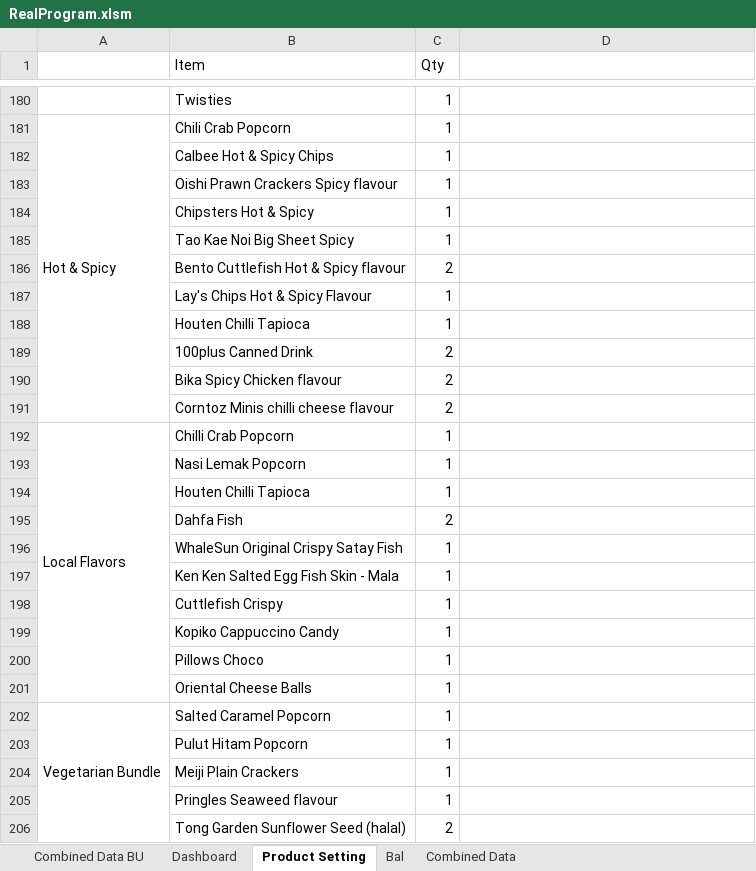
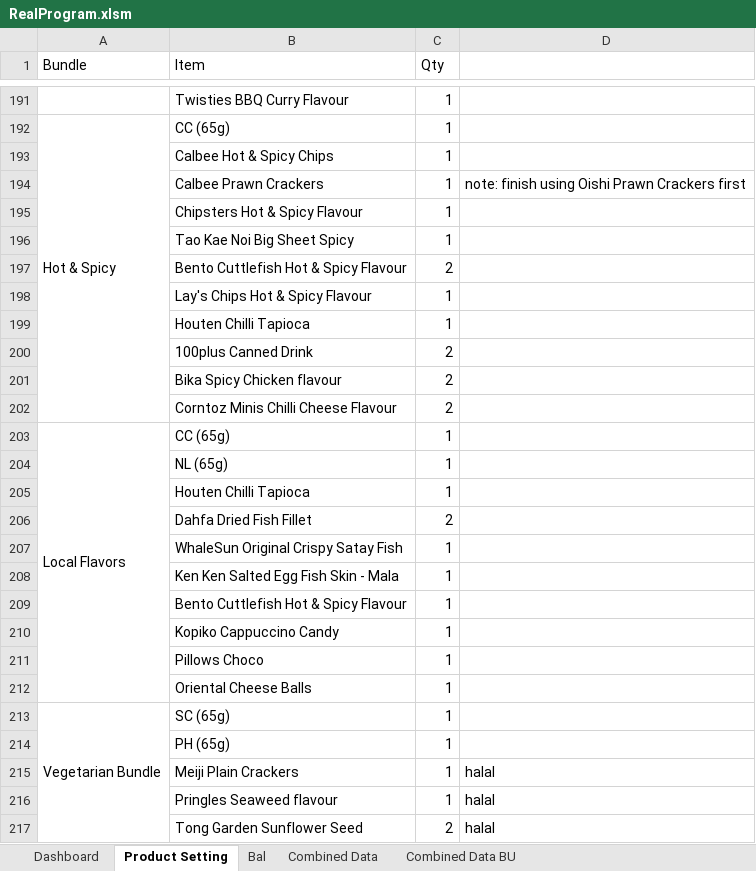
Before and after one commit to TKG-IT-team/Inventory-System, an Excel workbook: RealProgram.xlsm, sheet Product Setting, drawn as a sheet; only a part is shown, gaps mark what is left out; values as stored, in another font and other column widths than the file's, no cell formats; removed rows and columns are numbered as before the commit, all else as after; the diff covers the shown part only; the diff names each change by its address in the sheet, - before the commit and + after, or states it on an @@ line.

```diff
--- a/RealProgram.xlsm (sheet Product Setting)
+++ b/RealProgram.xlsm (sheet Product Setting)
@@ sheet tab order changed: Dashboard | Product Setting | Bal | Combined Data | Combined Data BU @@
-A1: (empty)
+A1: Bundle
-B191 (Item): Twisties
+B191 (Item): Twisties BBQ Curry Flavour
-B192 (Item): Chili Crab Popcorn
+B192 (Item): CC (65g)
-row 183:  | Oishi Prawn Crackers Spicy flavour | 1
+row 194:  | Calbee Prawn Crackers | 1 | note: finish using Oishi Prawn Crackers first
-B195 (Item): Chipsters Hot & Spicy
+B195 (Item): Chipsters Hot & Spicy Flavour
-B197 (Item): Bento Cuttlefish Hot & Spicy flavour
+B197 (Item): Bento Cuttlefish Hot & Spicy Flavour
-B202 (Item): Corntoz Minis chilli cheese flavour
+B202 (Item): Corntoz Minis Chilli Cheese Flavour
-B203 (Item): Chilli Crab Popcorn
+B203 (Item): CC (65g)
-B204 (Item): Nasi Lemak Popcorn
+B204 (Item): NL (65g)
-B206 (Item): Dahfa Fish
+B206 (Item): Dahfa Dried Fish Fillet
-B209 (Item): Cuttlefish Crispy
+B209 (Item): Bento Cuttlefish Hot & Spicy Flavour
-B213 (Item): Salted Caramel Popcorn
+B213 (Item): SC (65g)
-B214 (Item): Pulut Hitam Popcorn
+B214 (Item): PH (65g)
-D215:D217: (empty)
+D215:D217: halal
-B217 (Item): Tong Garden Sunflower Seed (halal)
+B217 (Item): Tong Garden Sunflower Seed
```
Also changed, not shown: 13 added rows, 2 removed rows and 57 edited cells elsewhere in this sheet, sheet Bal, cell formats, charts or pictures, 4 other files.
